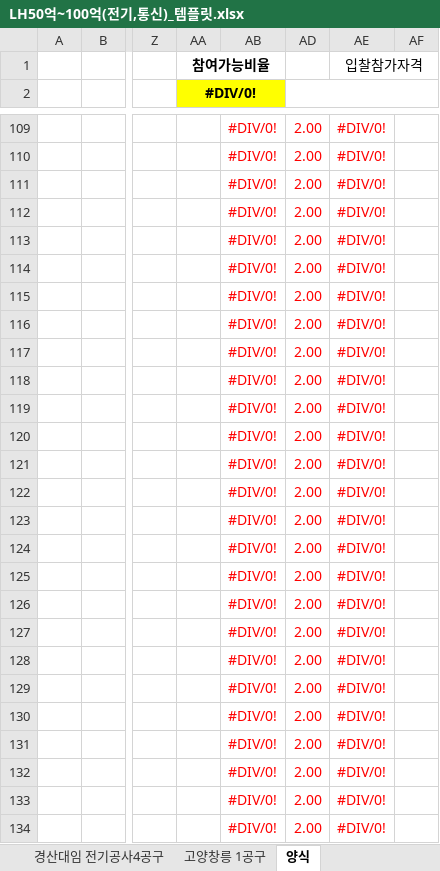
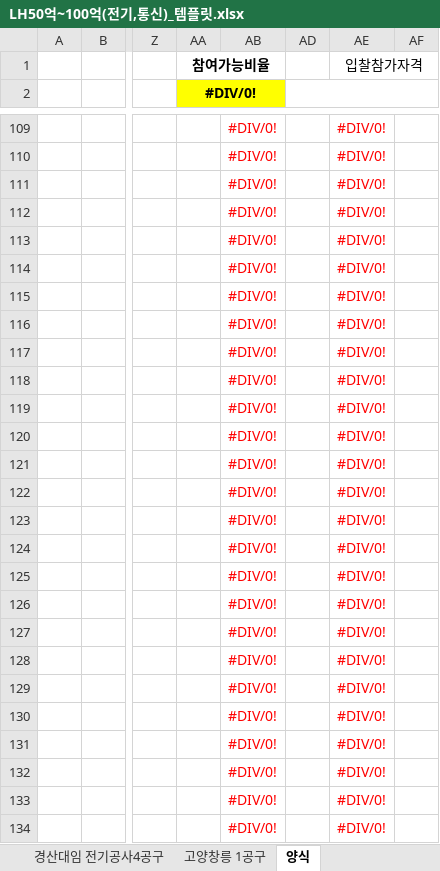
Before and after one commit to ihwijae/company_search_app, an Excel workbook: 템플릿/LH50억~100억(전기,통신)_템플릿.xlsx, sheet 양식, drawn as a sheet; only a part is shown, gaps mark what is left out; values as stored, in another font and other column widths than the file's, no borders; the diff covers the shown part only; the diff names each change by its address in the sheet, - before the commit and + after, or states it on an @@ line.

```diff
--- a/템플릿/LH50억~100억(전기,통신)_템플릿.xlsx (sheet 양식)
+++ b/템플릿/LH50억~100억(전기,통신)_템플릿.xlsx (sheet 양식)
-AD109:AD134: 2.00
+AD109:AD134: (empty)
```
Also changed, not shown: 73 edited cells elsewhere in this sheet, 템플릿/LH50억~100억(소방)_템플릿.xlsx, 3 other files.
